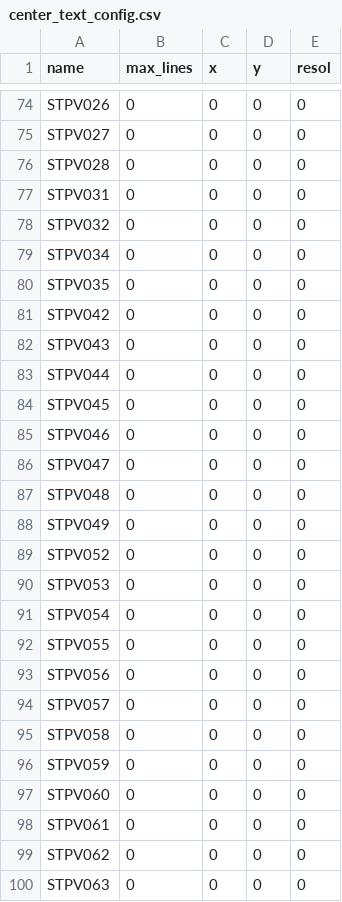
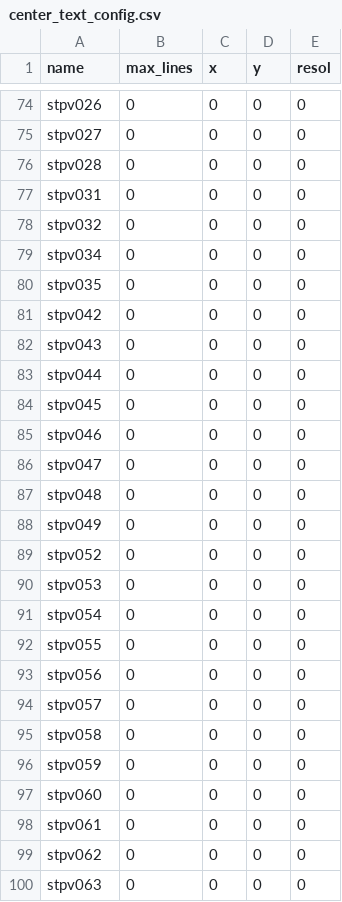
Before and after one commit to jgaz/pid_reader, a CSV file: generator/data/metadata/center_text_config.csv, drawn as a sheet; only a part is shown, gaps mark what is left out; the diff covers the shown part only; the diff names each change by its address in the sheet, - before the commit and + after, or states it on an @@ line.

```diff
--- a/generator/data/metadata/center_text_config.csv
+++ b/generator/data/metadata/center_text_config.csv
-A74 (name): STPV026
+A74 (name): stpv026
-A75 (name): STPV027
+A75 (name): stpv027
-A76 (name): STPV028
+A76 (name): stpv028
-A77 (name): STPV031
+A77 (name): stpv031
-A78 (name): STPV032
+A78 (name): stpv032
-A79 (name): STPV034
+A79 (name): stpv034
-A80 (name): STPV035
+A80 (name): stpv035
-A81 (name): STPV042
+A81 (name): stpv042
-A82 (name): STPV043
+A82 (name): stpv043
-A83 (name): STPV044
+A83 (name): stpv044
-A84 (name): STPV045
+A84 (name): stpv045
-A85 (name): STPV046
+A85 (name): stpv046
-A86 (name): STPV047
+A86 (name): stpv047
-A87 (name): STPV048
+A87 (name): stpv048
-A88 (name): STPV049
+A88 (name): stpv049
-A89 (name): STPV052
+A89 (name): stpv052
-A90 (name): STPV053
+A90 (name): stpv053
-A91 (name): STPV054
+A91 (name): stpv054
-A92 (name): STPV055
+A92 (name): stpv055
-A93 (name): STPV056
+A93 (name): stpv056
-A94 (name): STPV057
+A94 (name): stpv057
-A95 (name): STPV058
+A95 (name): stpv058
-A96 (name): STPV059
+A96 (name): stpv059
-A97 (name): STPV060
+A97 (name): stpv060
-A98 (name): STPV061
+A98 (name): stpv061
-A99 (name): STPV062
+A99 (name): stpv062
-A100 (name): STPV063
+A100 (name): stpv063
```
Also changed, not shown: 30 edited cells elsewhere in this file, 5 other files.
